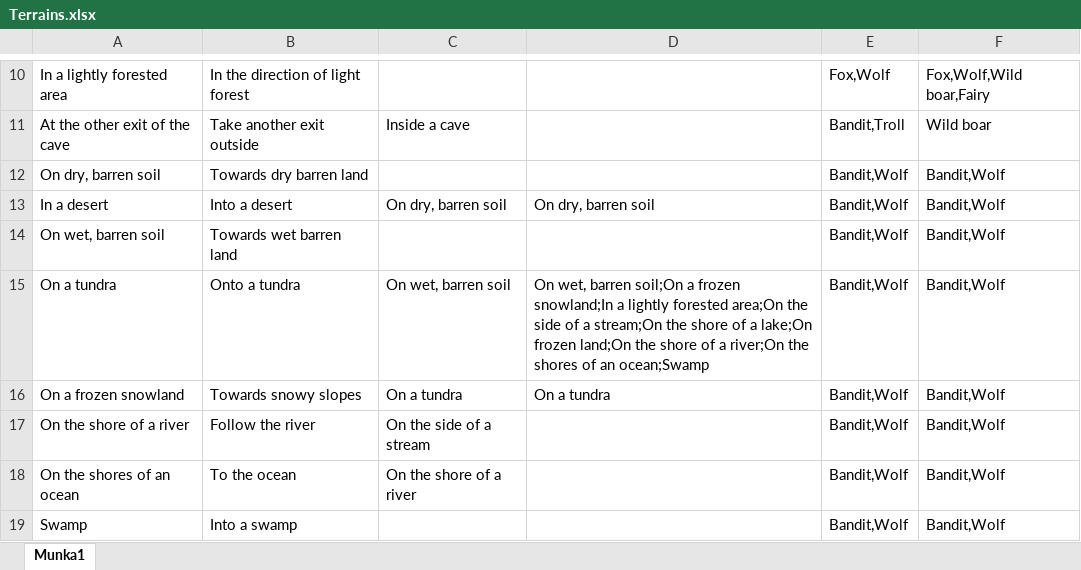
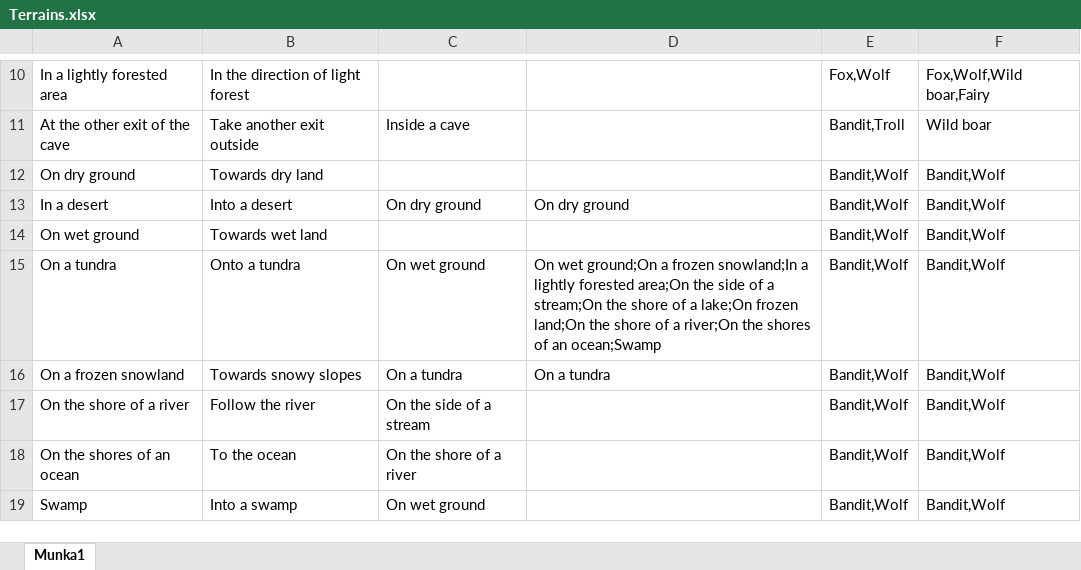
Before and after one commit to Worrador/TextBasedRPG, an Excel workbook: OpenWorld/Resources/Terrains.xlsx, sheet Munka1, drawn as a sheet; only a part is shown, gaps mark what is left out; values as stored, in another font and other column widths than the file's, no borders; the diff names each change by its address in the sheet, - before the commit and + after, or states it on an @@ line.

```diff
--- a/OpenWorld/Resources/Terrains.xlsx (sheet Munka1)
+++ b/OpenWorld/Resources/Terrains.xlsx (sheet Munka1)
-A12: On dry, barren soil
+A12: On dry ground
-B12: Towards dry barren land
+B12: Towards dry land
-C13: On dry, barren soil
+C13: On dry ground
-D13: On dry, barren soil
+D13: On dry ground
-A14: On wet, barren soil
+A14: On wet ground
-B14: Towards wet barren land
+B14: Towards wet land
-C15: On wet, barren soil
+C15: On wet ground
-D15: On wet, barren soil;On a frozen…
+D15: On wet ground;On a frozen…
-C19: (empty)
+C19: On wet ground
```
Also changed, not shown: 3 other files.
